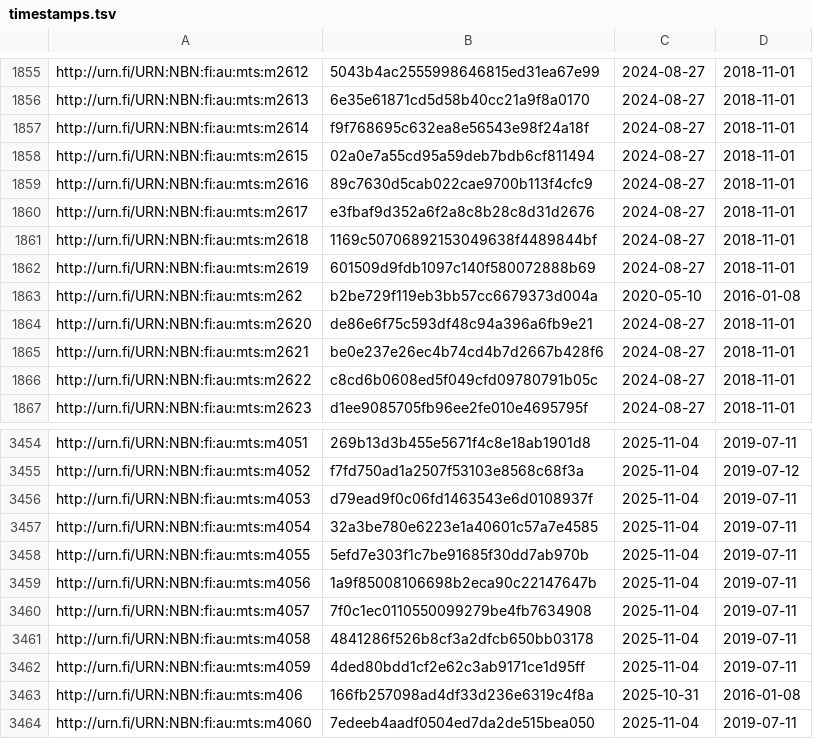
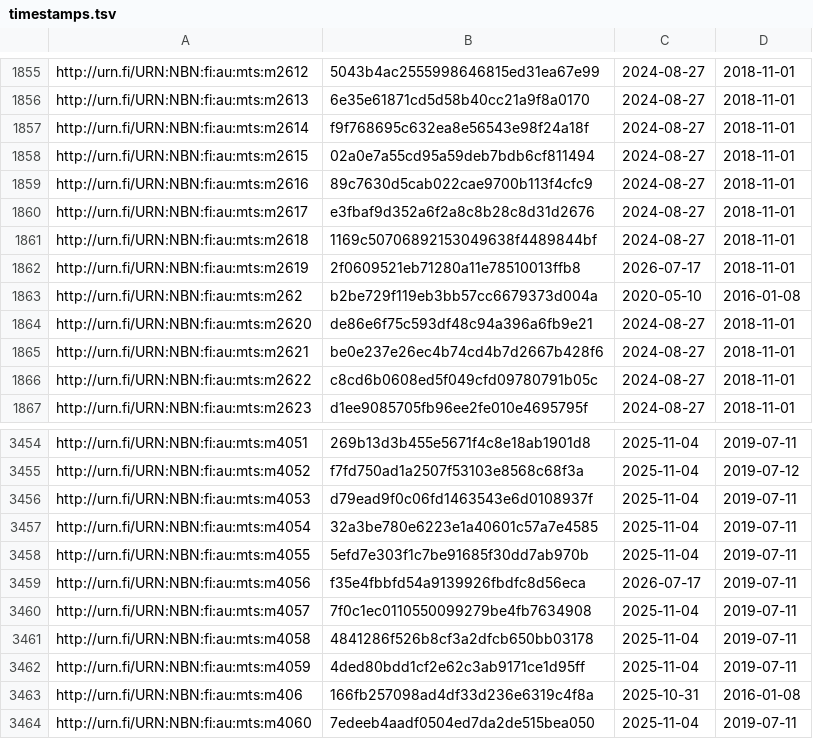
Before and after one commit to NatLibFi/Finto-data, a TSV file: vocabularies/metatietosanasto/timestamps.tsv, drawn as a sheet; only a part is shown, gaps mark what is left out.

Commit message:
automaattipäivitys: metatietosanasto-julkaisuversio

```diff
--- a/vocabularies/metatietosanasto/timestamps.tsv
+++ b/vocabularies/metatietosanasto/timestamps.tsv
@@ -1861,3 +1861,3 @@ http://urn.fi/URN:NBN:fi:au:mts:m2617	e3fbaf9d352a6f2a8c8b28c8d31d2676	2024-08-2
 http://urn.fi/URN:NBN:fi:au:mts:m2618	1169c50706892153049638f4489844bf	2024-08-27	2018-11-01
-http://urn.fi/URN:NBN:fi:au:mts:m2619	601509d9fdb1097c140f580072888b69	2024-08-27	2018-11-01
+http://urn.fi/URN:NBN:fi:au:mts:m2619	2f0609521eb71280a11e78510013ffb8	2026-07-17	2018-11-01
 http://urn.fi/URN:NBN:fi:au:mts:m262	b2be729f119eb3bb57cc6679373d004a	2020-05-10	2016-01-08
@@ -3458,3 +3458,3 @@ http://urn.fi/URN:NBN:fi:au:mts:m4054	32a3be780e6223e1a40601c57a7e4585	2025-11-0
 http://urn.fi/URN:NBN:fi:au:mts:m4055	5efd7e303f1c7be91685f30dd7ab970b	2025-11-04	2019-07-11
-http://urn.fi/URN:NBN:fi:au:mts:m4056	1a9f85008106698b2eca90c22147647b	2025-11-04	2019-07-11
+http://urn.fi/URN:NBN:fi:au:mts:m4056	f35e4fbbfd54a9139926fbdfc8d56eca	2026-07-17	2019-07-11
 http://urn.fi/URN:NBN:fi:au:mts:m4057	7f0c1ec0110550099279be4fb7634908	2025-11-04	2019-07-11
```
Also changed, not shown: 1 other file.
